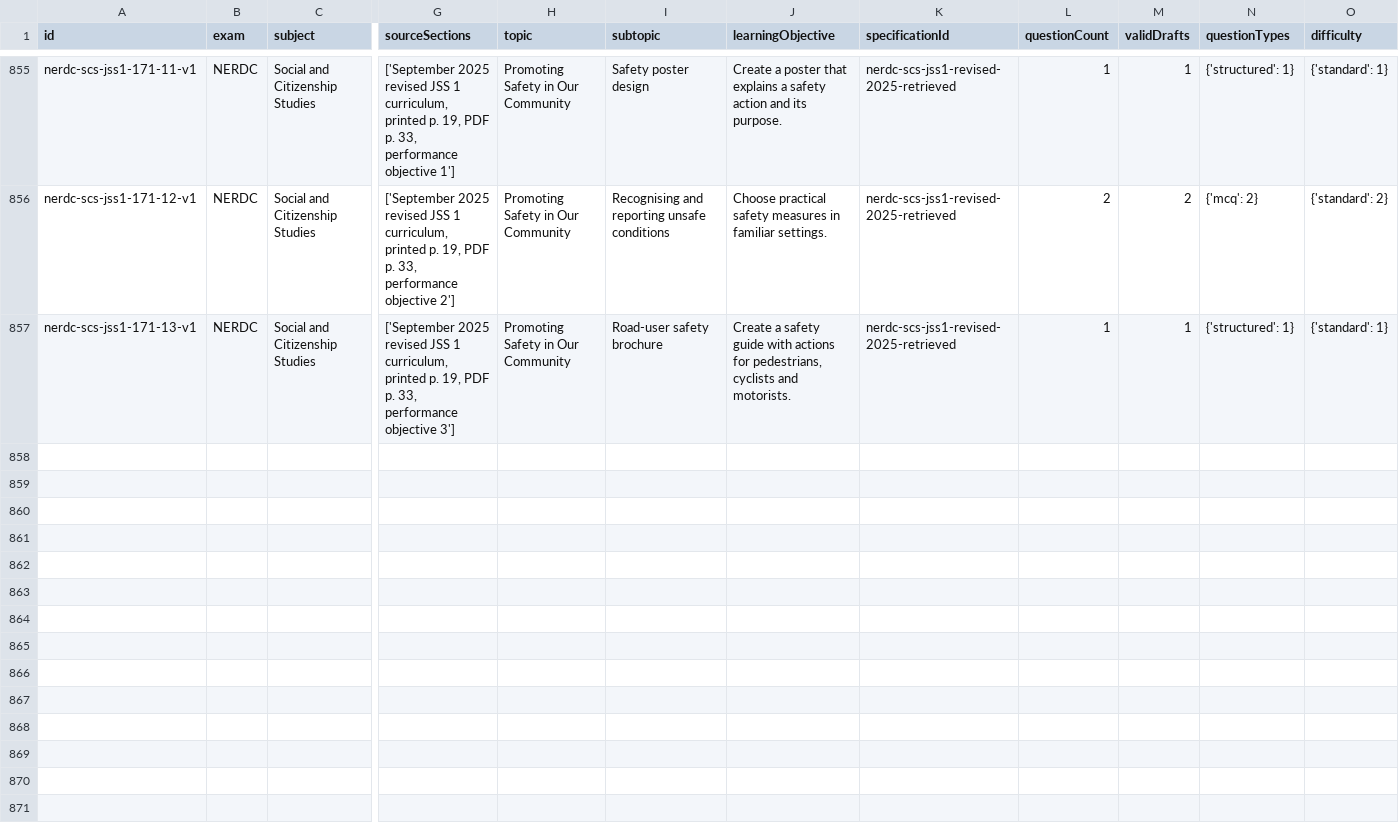
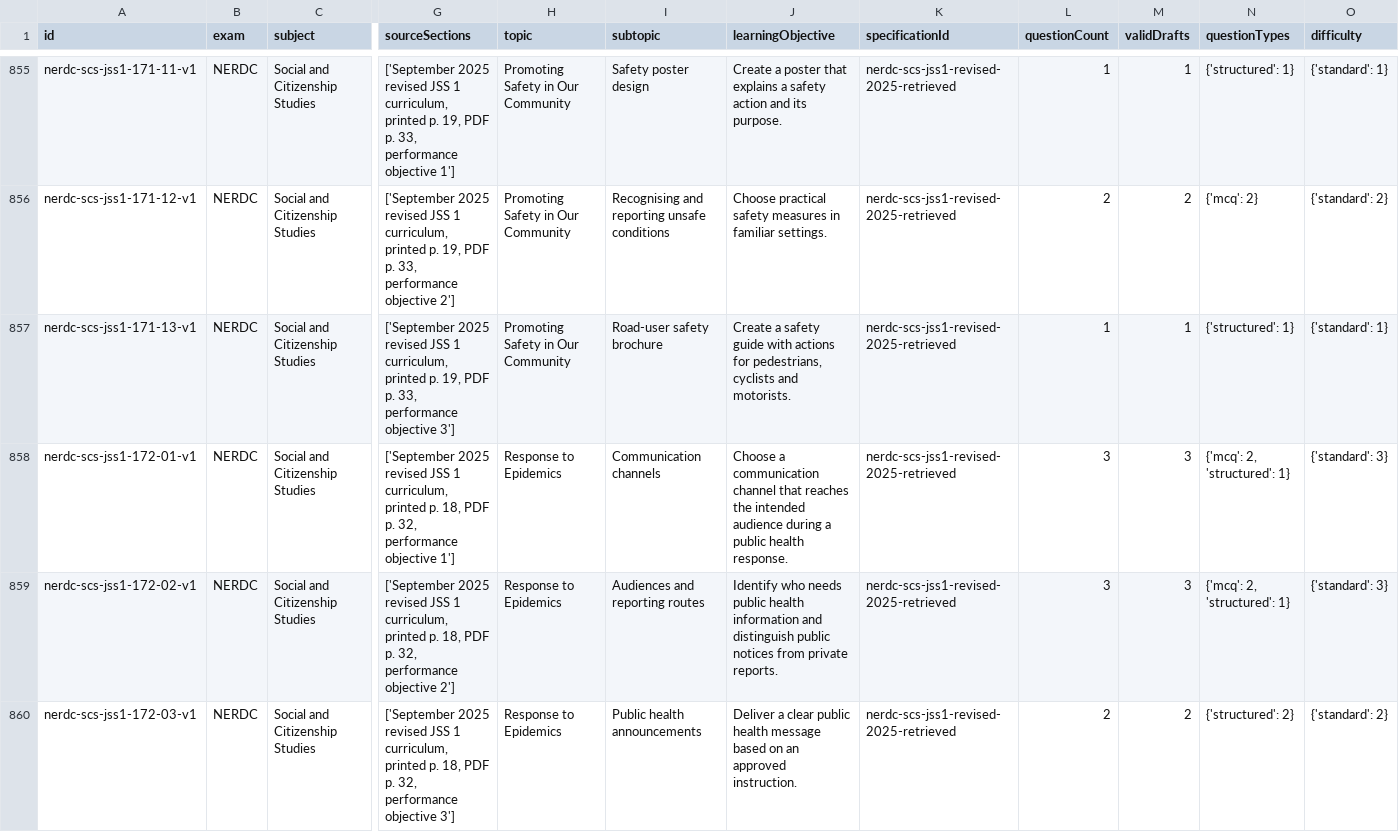
Before and after one commit to Ndobal/ndovera, a CSV file: question-data/audits/syllabus-coverage.csv, drawn as a sheet; only a part is shown, gaps mark what is left out; rows hold the shown columns only; the diff covers the shown part only; the diff names each change by its address in the sheet, - before the commit and + after, or states it on an @@ line.

Commit message:
Add batch 172: JSS 1 public health communication and disaster continuity

```diff
--- a/question-data/audits/syllabus-coverage.csv
+++ b/question-data/audits/syllabus-coverage.csv
+row 858: nerdc-scs-jss1-172-01-v1 | NERDC | Social and Citizenship Studies | ['September 2025 revised JSS 1 curriculum, printed p. 18, PDF p. 32, performance objective 1'] | Response to Epidemics | Communication channels | Choose a communication channel that reaches the intended audience during a public health response. | nerdc-scs-jss1-revised-2025-retrieved | 3 | 3 | {'mcq': 2, 'structured': 1} | {'standard': 3}
+row 859: nerdc-scs-jss1-172-02-v1 | NERDC | Social and Citizenship Studies | ['September 2025 revised JSS 1 curriculum, printed p. 18, PDF p. 32, performance objective 2'] | Response to Epidemics | Audiences and reporting routes | Identify who needs public health information and distinguish public notices from private reports. | nerdc-scs-jss1-revised-2025-retrieved | 3 | 3 | {'mcq': 2, 'structured': 1} | {'standard': 3}
+row 860: nerdc-scs-jss1-172-03-v1 | NERDC | Social and Citizenship Studies | ['September 2025 revised JSS 1 curriculum, printed p. 18, PDF p. 32, performance objective 3'] | Response to Epidemics | Public health announcements | Deliver a clear public health message based on an approved instruction. | nerdc-scs-jss1-revised-2025-retrieved | 2 | 2 | {'structured': 2} | {'standard': 2}
```
Also changed, not shown: 3 added rows elsewhere in this file, question-data/audits/completion-dashboard.csv, 7 other files.
